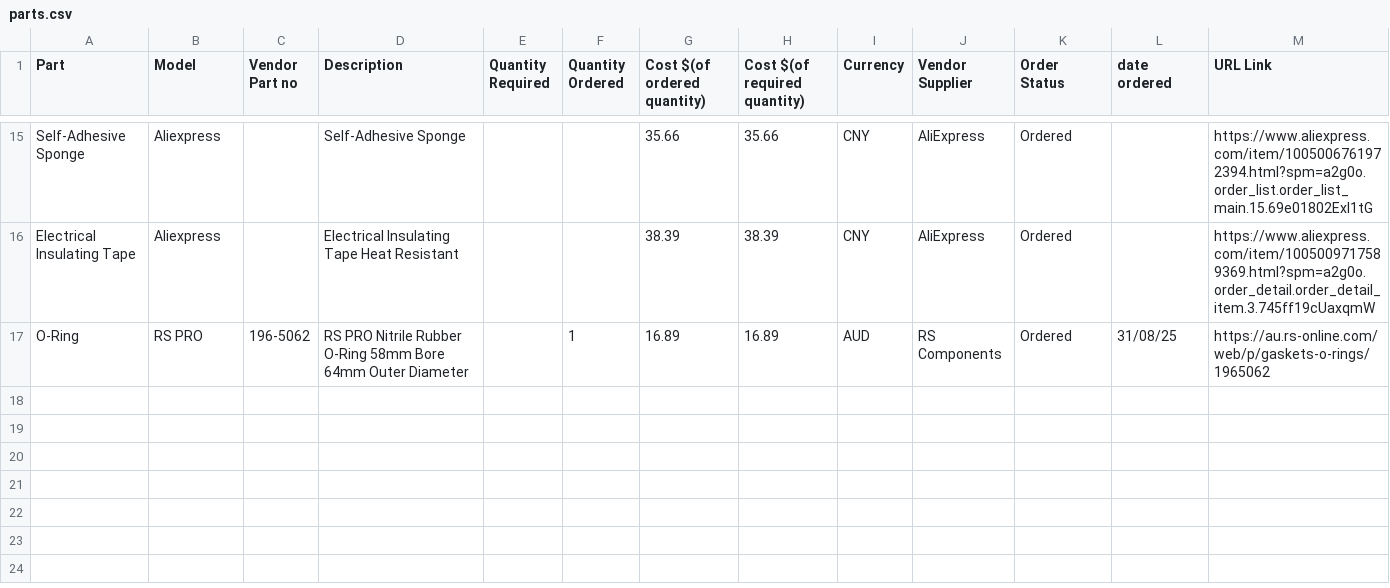
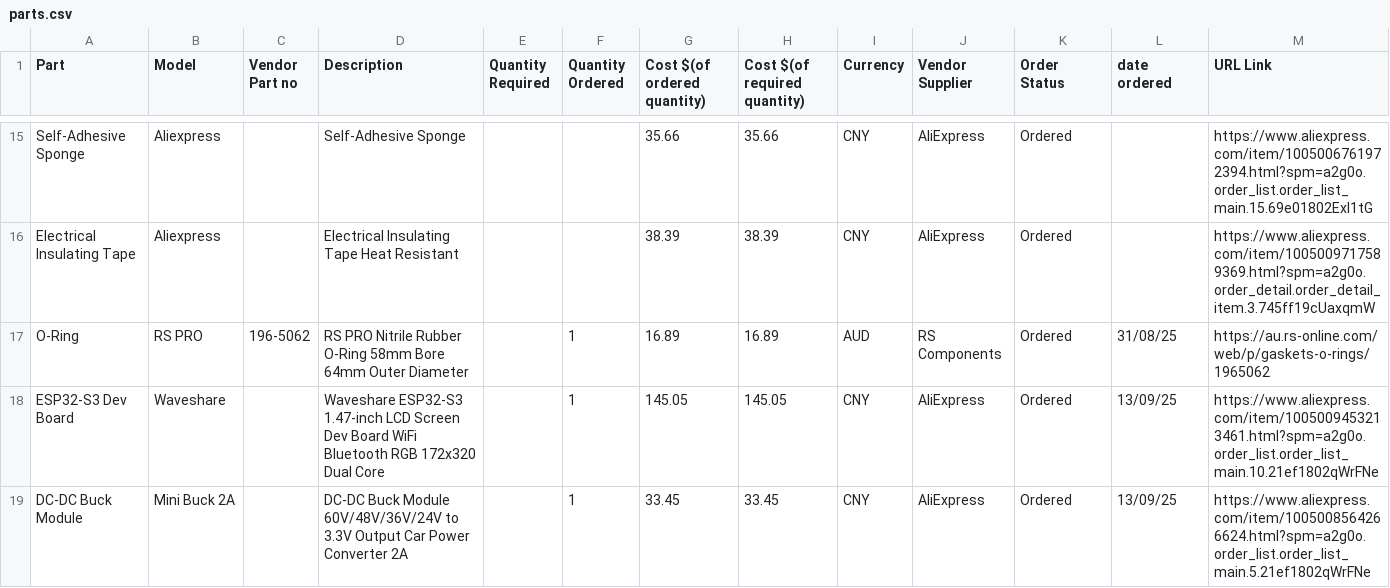
Before and after one commit to calumroy/death_stick, a CSV file: parts.csv, drawn as a sheet; only a part is shown, gaps mark what is left out; the diff names each change by its address in the sheet, - before the commit and + after, or states it on an @@ line.

Commit message:
Bought touch screen and DCDC voltage regualtor for controls.

```diff
--- a/parts.csv
+++ b/parts.csv
+row 18: ESP32-S3 Dev Board | Waveshare |  | Waveshare ESP32-S3 1.47-inch LCD Screen Dev Board WiFi Bluetooth RGB 172x320 Dual Core |  | 1 | 145.05 | 145.05 | CNY | AliExpress | Ordered | 13/09/25 | https://www.aliexpress.com/item/1005009453213461.html?spm=a2g0o.order_list.order_list_main.10.21ef1802qWrFNe
+row 19: DC-DC Buck Module | Mini Buck 2A |  | DC-DC Buck Module 60V/48V/36V/24V to 3.3V Output Car Power Converter 2A |  | 1 | 33.45 | 33.45 | CNY | AliExpress | Ordered | 13/09/25 | https://www.aliexpress.com/item/1005008564266624.html?spm=a2g0o.order_list.order_list_main.5.21ef1802qWrFNe
```
Also changed, not shown: 2 other files.
